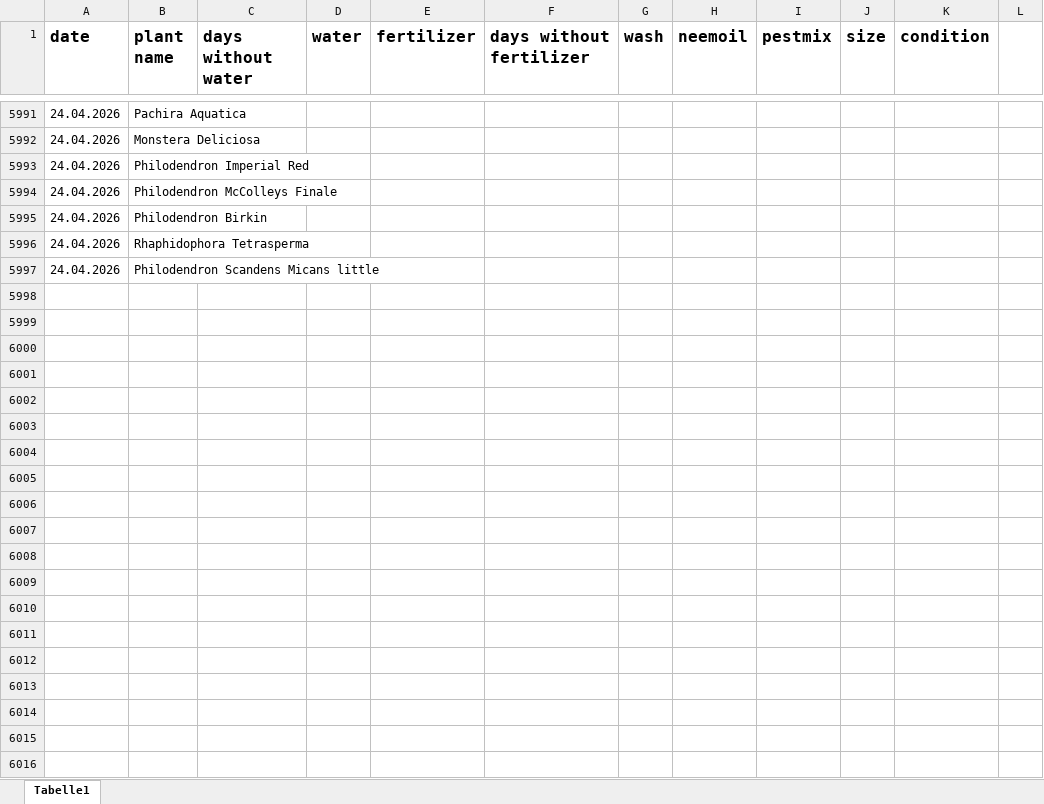
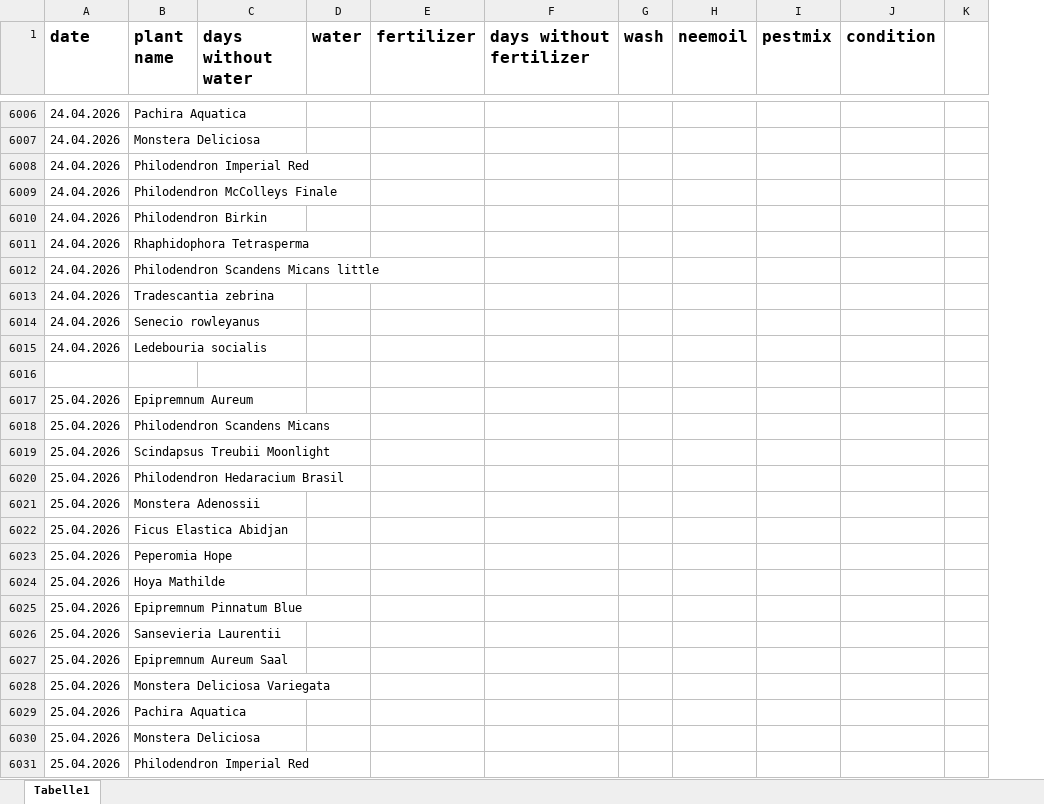
Before and after one commit to Iakithega/blumn, an Excel workbook: data/blumen_data.xlsx, sheet Tabelle1, drawn as a sheet; only a part is shown, gaps mark what is left out; values as stored, in another font and other column widths than the file's, no borders; removed rows and columns are numbered as before the commit, all else as after; the diff covers the shown part only; the diff names each change by its address in the sheet, - before the commit and + after, or states it on an @@ line.

```diff
--- a/data/blumen_data.xlsx (sheet Tabelle1)
+++ b/data/blumen_data.xlsx (sheet Tabelle1)
-column J (size), empty
+row 6013: 24.04.2026 | Tradescantia zebrina
+row 6014: 24.04.2026 | Senecio rowleyanus
+row 6015: 24.04.2026 | Ledebouria socialis
+row 6016: (empty)
+row 6017: 25.04.2026 | Epipremnum Aureum
+row 6018: 25.04.2026 | Philodendron Scandens Micans
+row 6019: 25.04.2026 | Scindapsus Treubii Moonlight
+row 6020: 25.04.2026 | Philodendron Hedaracium Brasil
+row 6021: 25.04.2026 | Monstera Adenossii
+row 6022: 25.04.2026 | Ficus Elastica Abidjan
+row 6023: 25.04.2026 | Peperomia Hope
+row 6024: 25.04.2026 | Hoya Mathilde
+row 6025: 25.04.2026 | Epipremnum Pinnatum Blue
+row 6026: 25.04.2026 | Sansevieria Laurentii
+row 6027: 25.04.2026 | Epipremnum Aureum Saal
+row 6028: 25.04.2026 | Monstera Deliciosa Variegata
+row 6029: 25.04.2026 | Pachira Aquatica
+row 6030: 25.04.2026 | Monstera Deliciosa
+row 6031: 25.04.2026 | Philodendron Imperial Red
```
Also changed, not shown: 56 added rows, 11 removed rows, 46 edited cells and cell formats elsewhere in this sheet, 4 other files.
